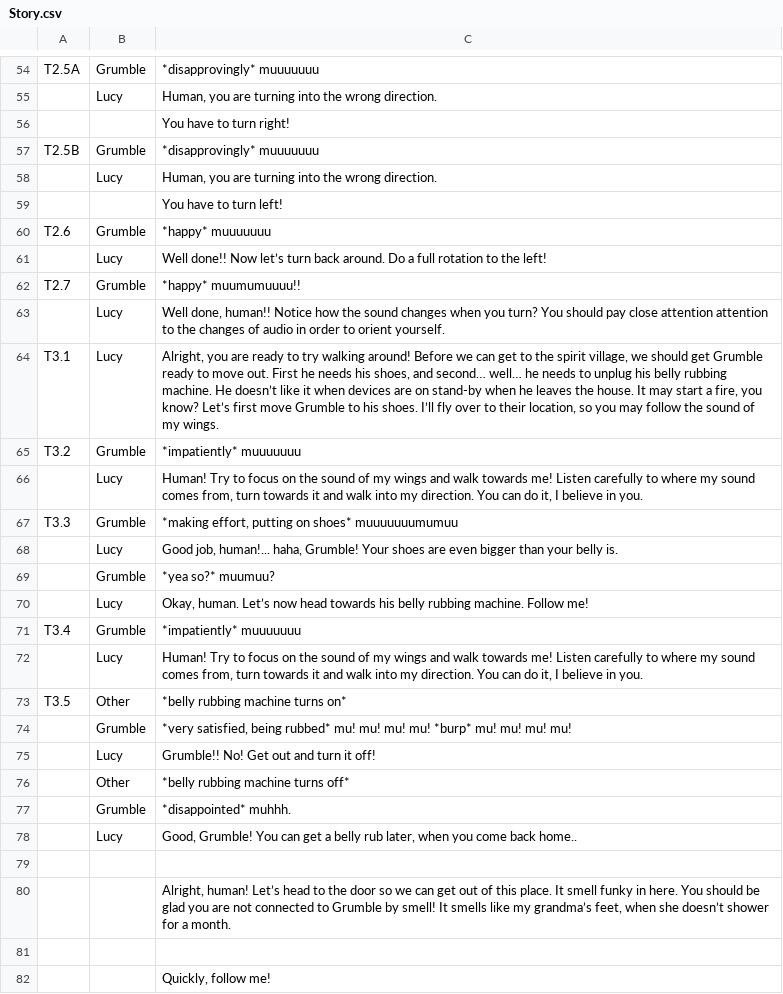
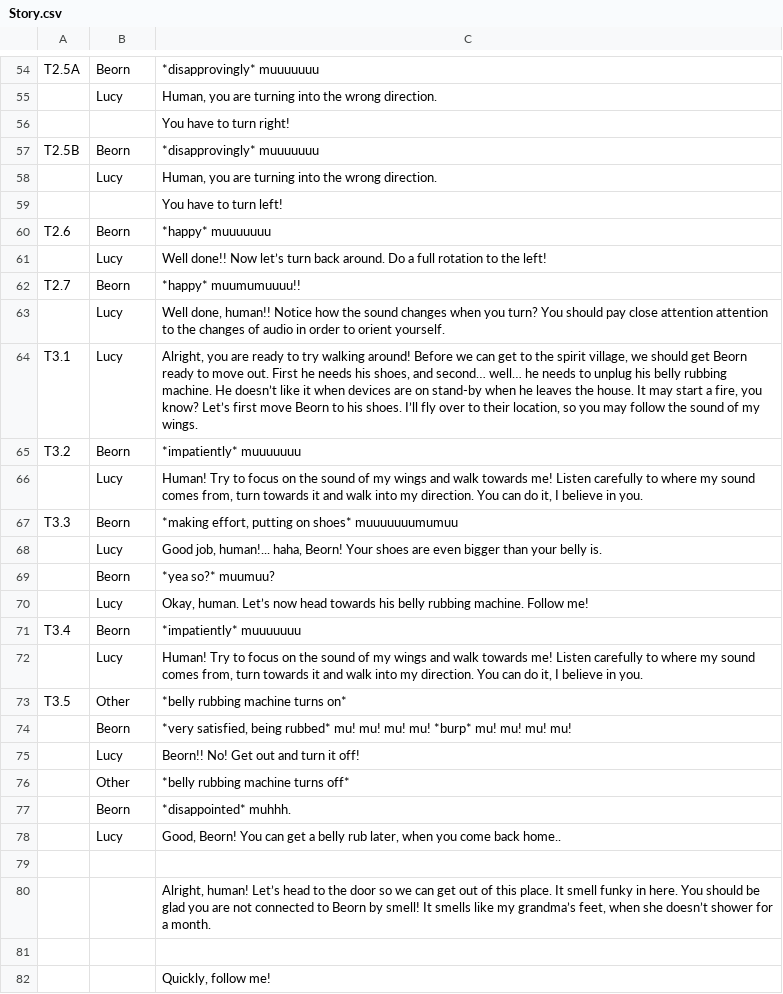
Before and after one commit to OlivierHokke/AudioGame, a CSV file: Release/Assets/Scripts/Story/Resources/Story.csv, drawn as a sheet; only a part is shown, gaps mark what is left out; the diff covers the shown part only; the diff names each change by its address in the sheet, - before the commit and + after, or states it on an @@ line.

Commit message:
Created indicators for when someone, like Iris, talks over the software, and not in the 3d environment. Also renamed Grumble to Beorn: Which is the name of a character from Tolkien's books that can transform into a bear. Has symbolic meaning

```diff
--- a/Release/Assets/Scripts/Story/Resources/Story.csv
+++ b/Release/Assets/Scripts/Story/Resources/Story.csv
-B54: Grumble
+B54: Beorn
-B57: Grumble
+B57: Beorn
-B60: Grumble
+B60: Beorn
-B62: Grumble
+B62: Beorn
-C64: …should get Grumble ready to move out. First he needs his shoes, and second… well… he needs to unplug his belly rubbing machine. He doesn’t like it when devices are on stand-by when he leaves the house. It may start a fire, you know? Let’s first move Grumble to his…
+C64: …should get Beorn ready to move out. First he needs his shoes, and second… well… he needs to unplug his belly rubbing machine. He doesn’t like it when devices are on stand-by when he leaves the house. It may start a fire, you know? Let’s first move Beorn to his…
-B65: Grumble
+B65: Beorn
-B67: Grumble
+B67: Beorn
-C68: …human!... haha, Grumble! Your shoes…
+C68: …human!... haha, Beorn! Your shoes…
-B69: Grumble
+B69: Beorn
-B71: Grumble
+B71: Beorn
-B74: Grumble
+B74: Beorn
-C75: Grumble!! No! Get out and turn it off!
+C75: Beorn!! No! Get out and turn it off!
-B77: Grumble
+B77: Beorn
-C78: Good, Grumble! You can…
+C78: Good, Beorn! You can…
-C80: …connected to Grumble by smell!…
+C80: …connected to Beorn by smell!…
```
Also changed, not shown: 84 edited cells elsewhere in this file, 21 other files.
